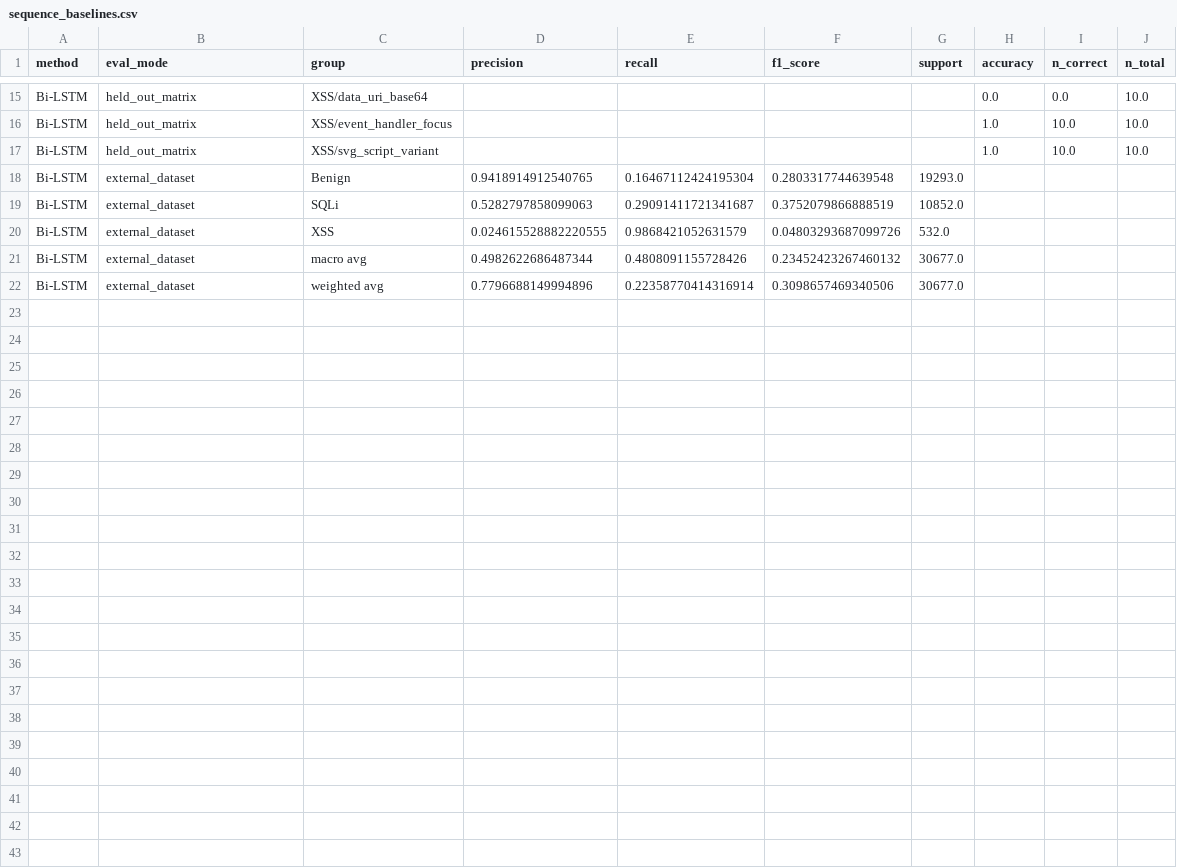
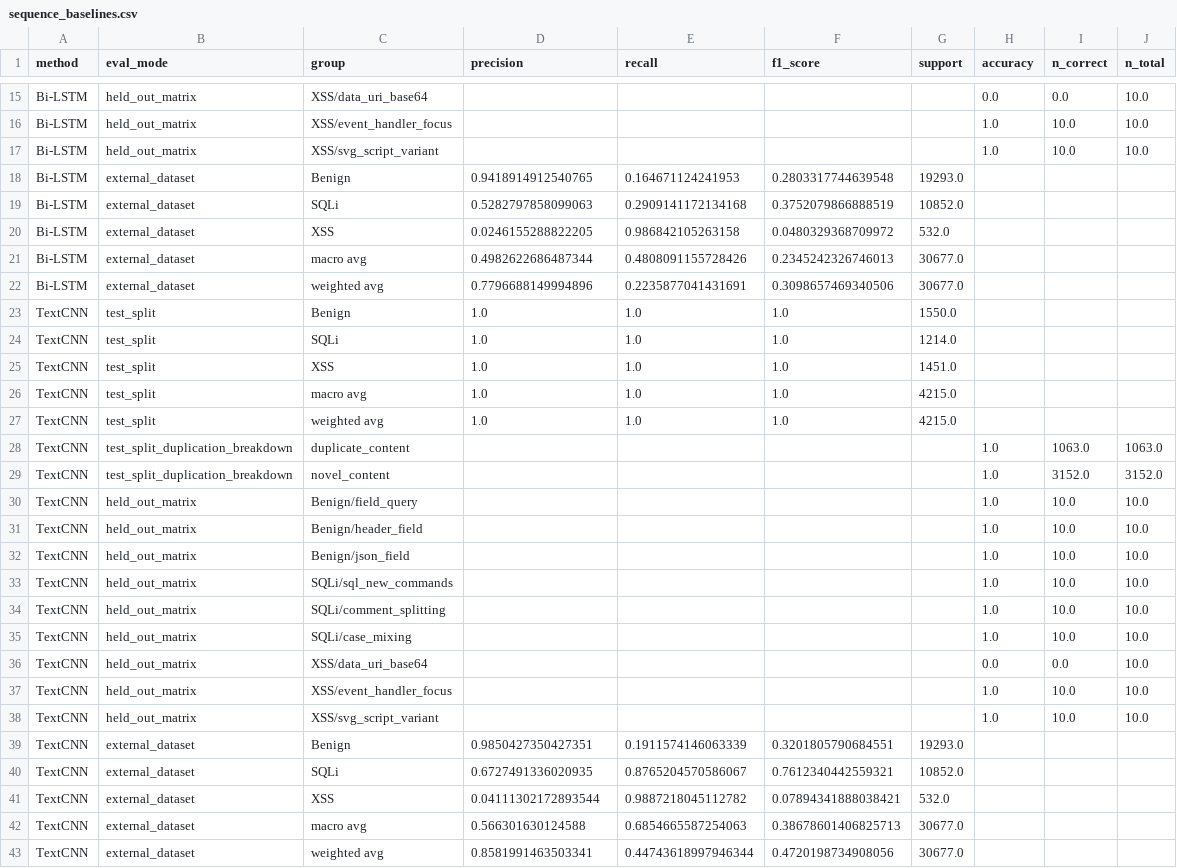
Before and after one commit to DinhHoangGia-pro/LOGWAT_v0.1, a CSV file: results/sequence_baselines.csv, drawn as a sheet; only a part is shown, gaps mark what is left out.

Commit message:
TextCNN baseline (seed 42): test split / held-out matrix / external dataset

```diff
--- a/results/sequence_baselines.csv
+++ b/results/sequence_baselines.csv
@@ -17,6 +17,27 @@ Bi-LSTM,held_out_matrix,XSS/event_handler_focus,,,,,1.0,10.0,10.0
 Bi-LSTM,held_out_matrix,XSS/svg_script_variant,,,,,1.0,10.0,10.0
-Bi-LSTM,external_dataset,Benign,0.9418914912540765,0.16467112424195304,0.2803317744639548,19293.0,,,
-Bi-LSTM,external_dataset,SQLi,0.5282797858099063,0.29091411721341687,0.3752079866888519,10852.0,,,
-Bi-LSTM,external_dataset,XSS,0.024615528882220555,0.9868421052631579,0.04803293687099726,532.0,,,
-Bi-LSTM,external_dataset,macro avg,0.4982622686487344,0.4808091155728426,0.23452423267460132,30677.0,,,
-Bi-LSTM,external_dataset,weighted avg,0.7796688149994896,0.22358770414316914,0.3098657469340506,30677.0,,,
+Bi-LSTM,external_dataset,Benign,0.9418914912540765,0.164671124241953,0.2803317744639548,19293.0,,,
+Bi-LSTM,external_dataset,SQLi,0.5282797858099063,0.2909141172134168,0.3752079866888519,10852.0,,,
+Bi-LSTM,external_dataset,XSS,0.0246155288822205,0.986842105263158,0.0480329368709972,532.0,,,
+Bi-LSTM,external_dataset,macro avg,0.4982622686487344,0.4808091155728426,0.2345242326746013,30677.0,,,
+Bi-LSTM,external_dataset,weighted avg,0.7796688149994896,0.2235877041431691,0.3098657469340506,30677.0,,,
+TextCNN,test_split,Benign,1.0,1.0,1.0,1550.0,,,
+TextCNN,test_split,SQLi,1.0,1.0,1.0,1214.0,,,
+TextCNN,test_split,XSS,1.0,1.0,1.0,1451.0,,,
+TextCNN,test_split,macro avg,1.0,1.0,1.0,4215.0,,,
+TextCNN,test_split,weighted avg,1.0,1.0,1.0,4215.0,,,
+TextCNN,test_split_duplication_breakdown,duplicate_content,,,,,1.0,1063.0,1063.0
+TextCNN,test_split_duplication_breakdown,novel_content,,,,,1.0,3152.0,3152.0
+TextCNN,held_out_matrix,Benign/field_query,,,,,1.0,10.0,10.0
+TextCNN,held_out_matrix,Benign/header_field,,,,,1.0,10.0,10.0
+TextCNN,held_out_matrix,Benign/json_field,,,,,1.0,10.0,10.0
+TextCNN,held_out_matrix,SQLi/sql_new_commands,,,,,1.0,10.0,10.0
+TextCNN,held_out_matrix,SQLi/comment_splitting,,,,,1.0,10.0,10.0
+TextCNN,held_out_matrix,SQLi/case_mixing,,,,,1.0,10.0,10.0
+TextCNN,held_out_matrix,XSS/data_uri_base64,,,,,0.0,0.0,10.0
+TextCNN,held_out_matrix,XSS/event_handler_focus,,,,,1.0,10.0,10.0
+TextCNN,held_out_matrix,XSS/svg_script_variant,,,,,1.0,10.0,10.0
+TextCNN,external_dataset,Benign,0.9850427350427351,0.1911574146063339,0.3201805790684551,19293.0,,,
+TextCNN,external_dataset,SQLi,0.6727491336020935,0.8765204570586067,0.7612340442559321,10852.0,,,
+TextCNN,external_dataset,XSS,0.04111302172893544,0.9887218045112782,0.07894341888038421,532.0,,,
+TextCNN,external_dataset,macro avg,0.566301630124588,0.6854665587254063,0.38678601406825713,30677.0,,,
+TextCNN,external_dataset,weighted avg,0.8581991463503341,0.44743618997946344,0.4720198734908056,30677.0,,,
```
